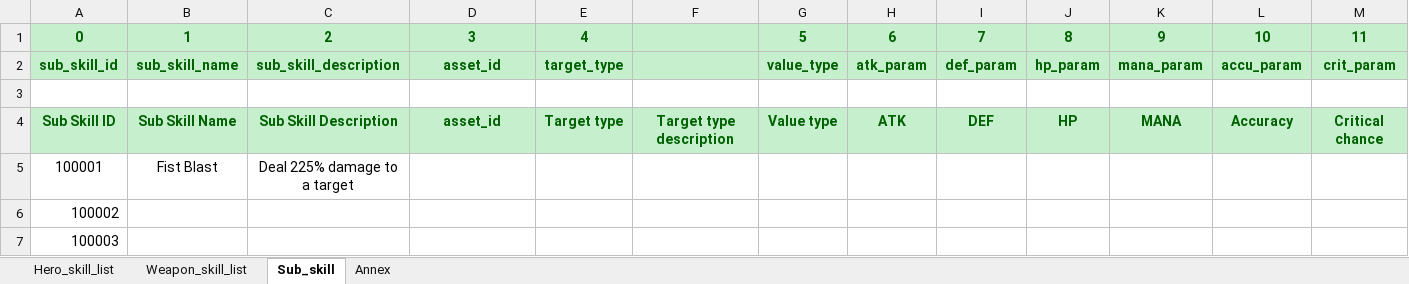
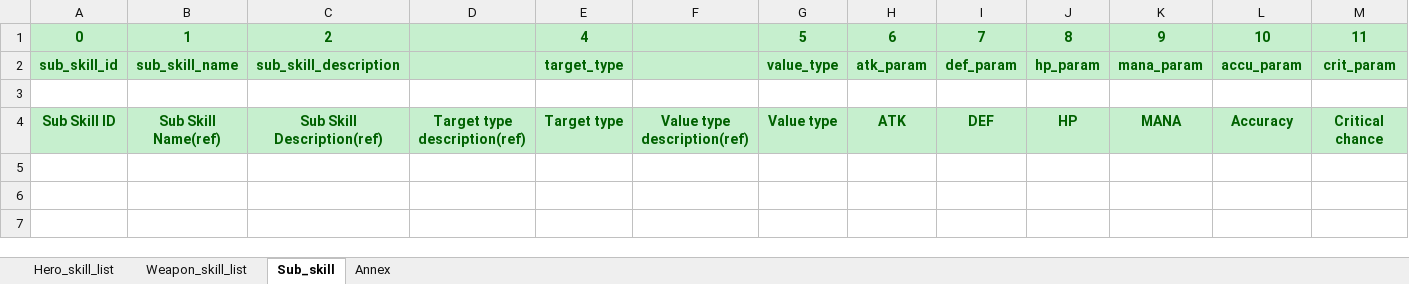
Before and after one commit to HakimNB/sl_zklzscrpt, an Excel workbook: mnp/slg/skill_list_MAP.xlsx, sheet Sub_skill, drawn as a sheet; only a part is shown; values as stored, in another font and other column widths than the file's, no borders; rows hold the shown columns only; the diff names each change by its address in the sheet, - before the commit and + after, or states it on an @@ line.

```diff
--- a/mnp/slg/skill_list_MAP.xlsx (sheet Sub_skill)
+++ b/mnp/slg/skill_list_MAP.xlsx (sheet Sub_skill)
-D1: 3
+D1: (empty)
-D2: asset_id
+D2: (empty)
-B4: Sub Skill Name
+B4: Sub Skill Name(ref)
-C4: Sub Skill Description
+C4: Sub Skill Description(ref)
-D4: asset_id
+D4: Target type description(ref)
-F4: Target type description
+F4: Value type description(ref)
-row 5: 100001 | Fist Blast | Deal 225% damage to a target
-row 6: 100002
-row 7: 100003
```
Also changed, not shown: sheet Annex, sheet Hero_skill_list, 3 other files.
